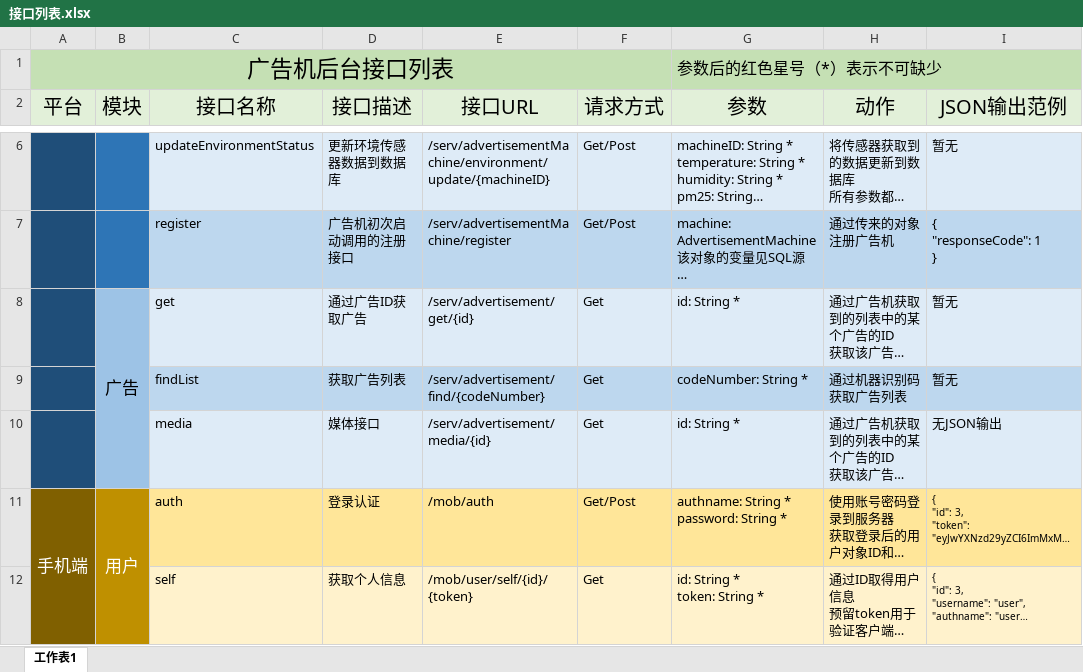
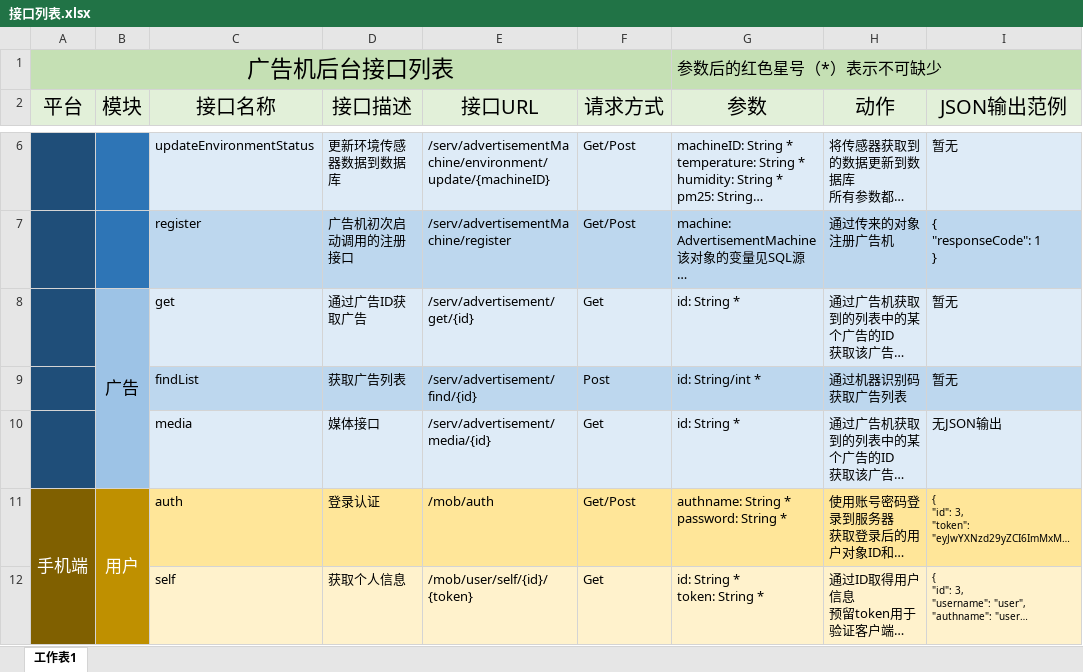
Before and after one commit to shushengyao/admachine, an Excel workbook: doc/接口列表.xlsx, sheet 工作表1, drawn as a sheet; only a part is shown, gaps mark what is left out; long unchanged cells end in …; values as stored, in another font and other column widths than the file's, no borders; the diff names each change by its address in the sheet, - before the commit and + after, or states it on an @@ line.

Commit message:
find list

```diff
--- a/doc/接口列表.xlsx (sheet 工作表1)
+++ b/doc/接口列表.xlsx (sheet 工作表1)
-E9 (接口URL): /serv/advertisement/find/{codeNumber}
+E9 (接口URL): /serv/advertisement/find/{id}
-F9 (请求方式): Get
+F9 (请求方式): Post
-G9 (参数): codeNumber: String *
+G9 (参数): id: String/int *
```
Also changed, not shown: 1 other file.
